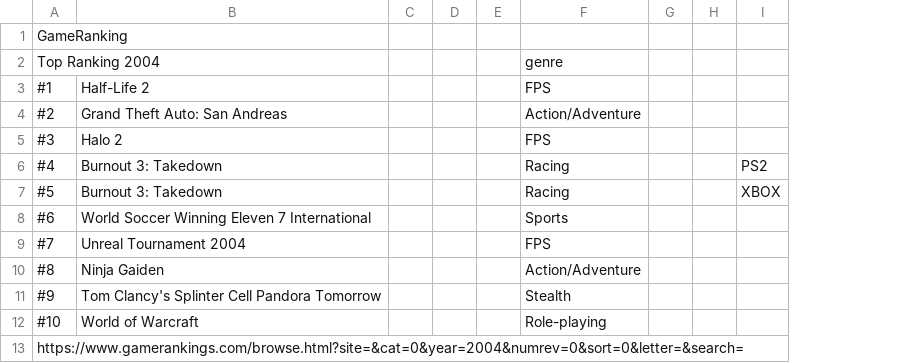
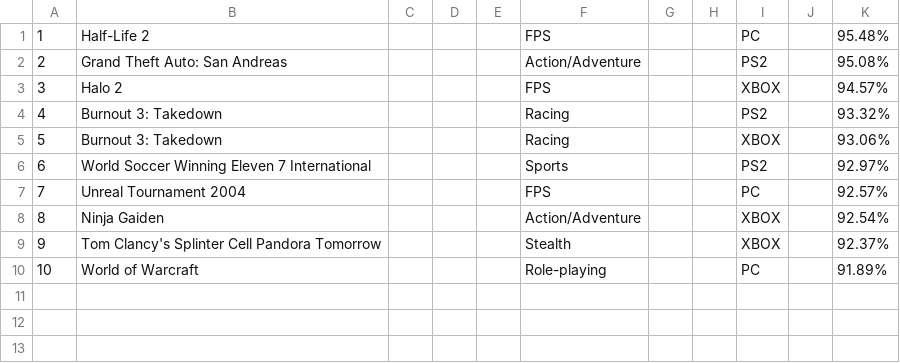
Before and after one commit to YothinBaisri/Psit61-Project-, a CSV file: GOTY-2004.csv, drawn as a sheet; removed rows and columns are numbered as before the commit, all else as after; the diff names each change by its address in the sheet, - before the commit and + after, or states it on an @@ line.

Commit message:
Add files via upload

```diff
--- a/GOTY-2004.csv
+++ b/GOTY-2004.csv
-column A, rows 3-12: #1 | #2 | #3 | #4 | #5 | #6 | #7 | #8 | #9 | #10
+column A, rows 1-10: 1 | 2 | 3 | 4 | 5 | 6 | 7 | 8 | 9 | 10
+column J, empty
+column K, rows 1-10: 95.48% | 95.08% | 94.57% | 93.32% | 93.06% | 92.97% | 92.57% | 92.54% | 92.37% | 91.89%
-row 1: GameRanking
-row 2: Top Ranking 2004 |  |  |  |  | genre
-I1: (empty)
+I1: PC
-I2: (empty)
+I2: PS2
-I3: (empty)
+I3: XBOX
-I6: (empty)
+I6: PS2
-I7: (empty)
+I7: PC
-I8:I9: (empty)
+I8:I9: XBOX
-I10: (empty)
+I10: PC
-row 13: https://www.gamerankings.com/browse.html?site=&cat=0&year=2004&numrev=0&sort=0&letter=&search=
```
